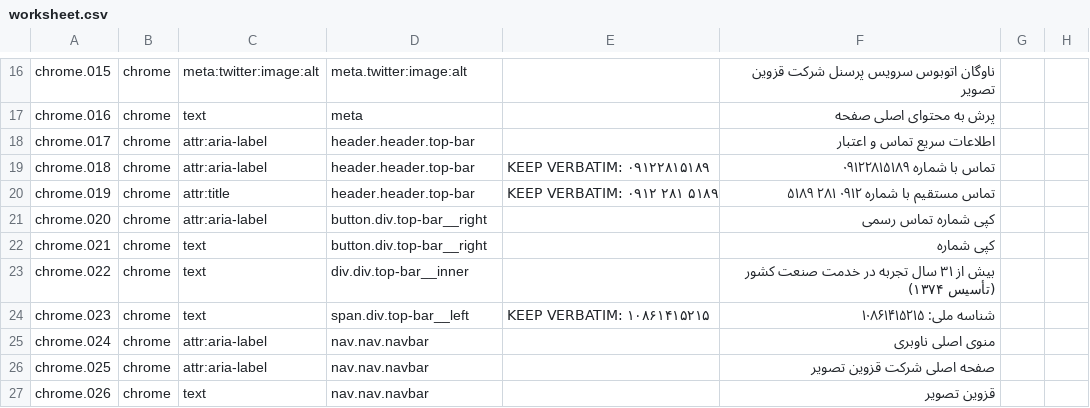
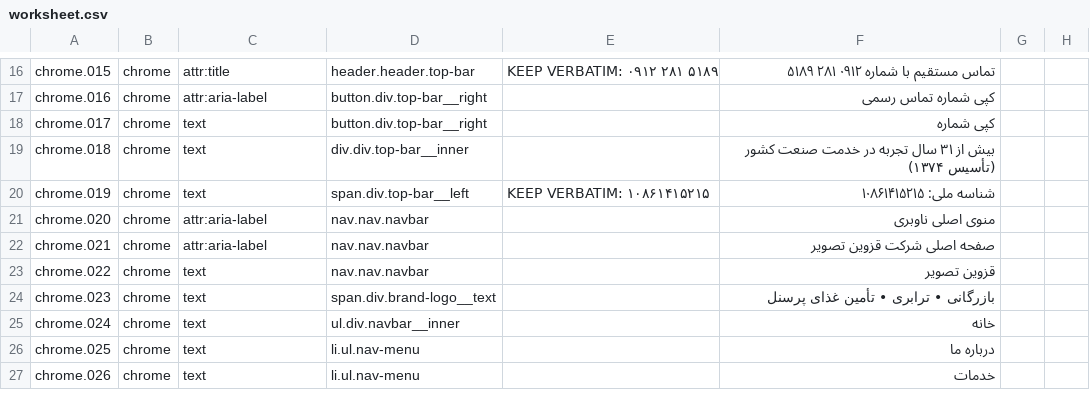
Before and after one commit to rahmaniho/Qazvi_tasvir, a CSV file: i18n/worksheet.csv, drawn as a sheet; only a part is shown, gaps mark what is left out; the diff covers the shown part only; the diff names each change by its address in the sheet, - before the commit and + after, or states it on an @@ line.

Commit message:
ترجمهٔ کامل انگلیسی + انتشار صفحهٔ /en/ به‌عنوان زبان مرجع
۵۴۵ رشته (۴۸۷ رشتهٔ HTML + ۵۸ رشتهٔ JSON-LD) در یک پاس ترجمه شد؛ هیچ رشته‌ای
نیمه‌ترجمه نمانده و همهٔ گیت‌های سازنده سبز است.

- i18n/en.json: ترجمهٔ کامل + اثر انگشت متن مبدأ برای هر کلید (اصالت ترجمه).
- tools/extract-i18n-strings.py: رفع باگ برخورد شناسه (next_nid از بیشترین شناسهٔ
  موجود شروع می‌کند) + گیت یکتایی شناسه‌ها؛ کلیدها اکنون در اجرای مکرر پایدارند.
- tools/i18n_core.py: نویسندهٔ JSON-LD با نقشهٔ ساختاریافته بازنویسی شد (کلید
  jsonld.NNN با block/path)، termsOfService قابل ترجمه شد، مقادیر URL و ماشینی
  از دامنهٔ ترجمه حذف شدند و متای author اضافه شد.
- en/index.html: صفحهٔ واقعی LTR با lang/dir، سوییچر زبان، hreflang و x-default،
  canonical، og:locale، عنوان و توضیح هر ۱۰ مسیر به انگلیسی و JSON-LD ترجمه‌شده
  (داده‌های ثبتی و شماره‌ها دست‌نخورده).
- سیاست قیمت: در زبان‌های غیرفارسی «قیمت به‌درخواست» (پیشنهاد ثبت‌شده).

Co-authored-by: arena-agent <297053741+arena-agent@users.noreply.github.com>

```diff
--- a/i18n/worksheet.csv
+++ b/i18n/worksheet.csv
-C16: meta:twitter:image:alt
+C16: attr:title
-D16: meta.twitter:image:alt
+D16: header.header.top-bar
-E16: (empty)
+E16: KEEP VERBATIM: ۰۹۱۲ ۲۸۱ ۵۱۸۹
-F16: ناوگان اتوبوس سرویس پرسنل شرکت قزوین تصویر
+F16: تماس مستقیم با شماره ۰۹۱۲ ۲۸۱ ۵۱۸۹
-C17: text
+C17: attr:aria-label
-D17: meta
+D17: button.div.top-bar__right
-F17: پرش به محتوای اصلی صفحه
+F17: کپی شماره تماس رسمی
-C18:C19: attr:aria-label
+C18:C19: text
-D18: header.header.top-bar
+D18: button.div.top-bar__right
-F18: اطلاعات سریع تماس و اعتبار
+F18: کپی شماره
-D19: header.header.top-bar
+D19: div.div.top-bar__inner
-E19: KEEP VERBATIM: ۰۹۱۲۲۸۱۵۱۸۹
+E19: (empty)
-F19: تماس با شماره ۰۹۱۲۲۸۱۵۱۸۹
+F19: بیش از ۳۱ سال تجربه در خدمت صنعت کشور (تأسیس ۱۳۷۴)
-C20: attr:title
+C20: text
-D20: header.header.top-bar
+D20: span.div.top-bar__left
-E20: KEEP VERBATIM: ۰۹۱۲ ۲۸۱ ۵۱۸۹
+E20: KEEP VERBATIM: ۱۰۸۶۱۴۱۵۲۱۵
-F20: تماس مستقیم با شماره ۰۹۱۲ ۲۸۱ ۵۱۸۹
+F20: شناسه ملی: ۱۰۸۶۱۴۱۵۲۱۵
-D21:D22: button.div.top-bar__right
+D21:D22: nav.nav.navbar
-F21: کپی شماره تماس رسمی
+F21: منوی اصلی ناوبری
-C22: text
+C22: attr:aria-label
-F22: کپی شماره
+F22: صفحه اصلی شرکت قزوین تصویر
-D23: div.div.top-bar__inner
+D23: nav.nav.navbar
-F23: بیش از ۳۱ سال تجربه در خدمت صنعت کشور (تأسیس ۱۳۷۴)
+F23: قزوین تصویر
-D24: span.div.top-bar__left
+D24: span.div.brand-logo__text
-E24: KEEP VERBATIM: ۱۰۸۶۱۴۱۵۲۱۵
+E24: (empty)
-F24: شناسه ملی: ۱۰۸۶۱۴۱۵۲۱۵
+F24: بازرگانی • ترابری • تأمین غذای پرسنل
-C25:C26: attr:aria-label
+C25:C26: text
-D25: nav.nav.navbar
+D25: ul.div.navbar__inner
-F25: منوی اصلی ناوبری
+F25: خانه
-D26:D27: nav.nav.navbar
+D26:D27: li.ul.nav-menu
-F26: صفحه اصلی شرکت قزوین تصویر
+F26: درباره ما
-F27: قزوین تصویر
+F27: خدمات
```
Also changed, not shown: 4 removed rows and 70 edited cells elsewhere in this file, 9 other files.
